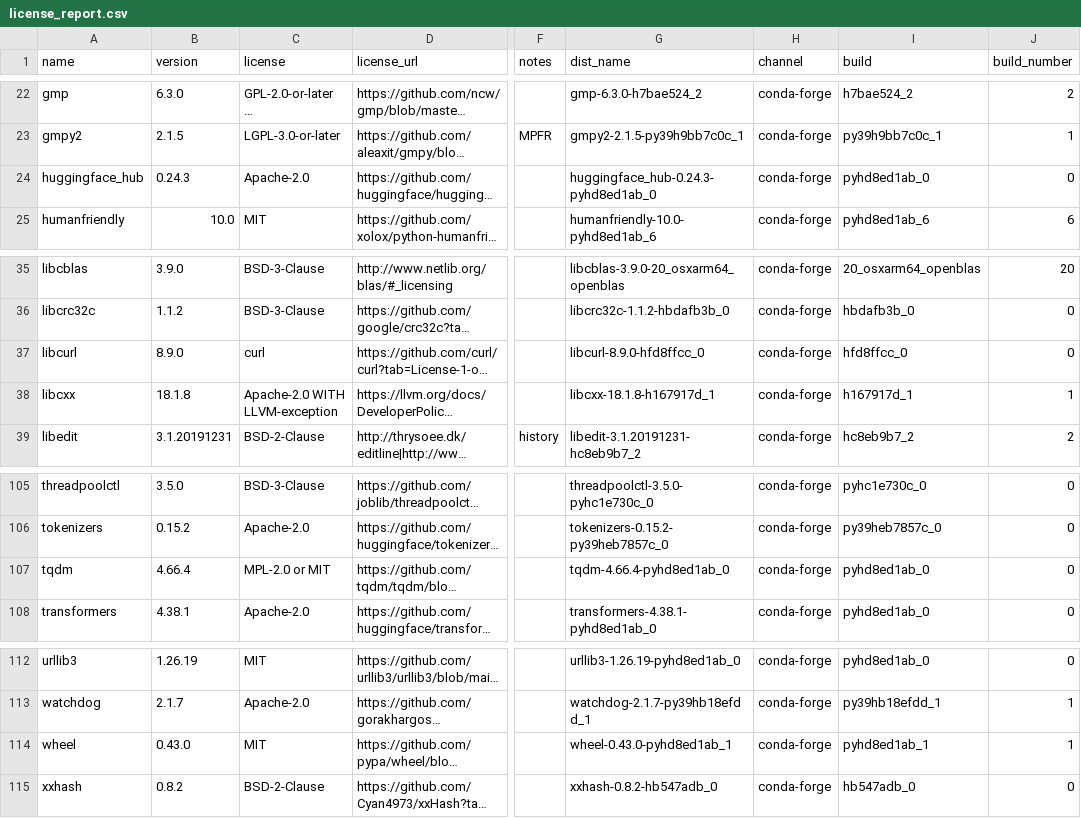
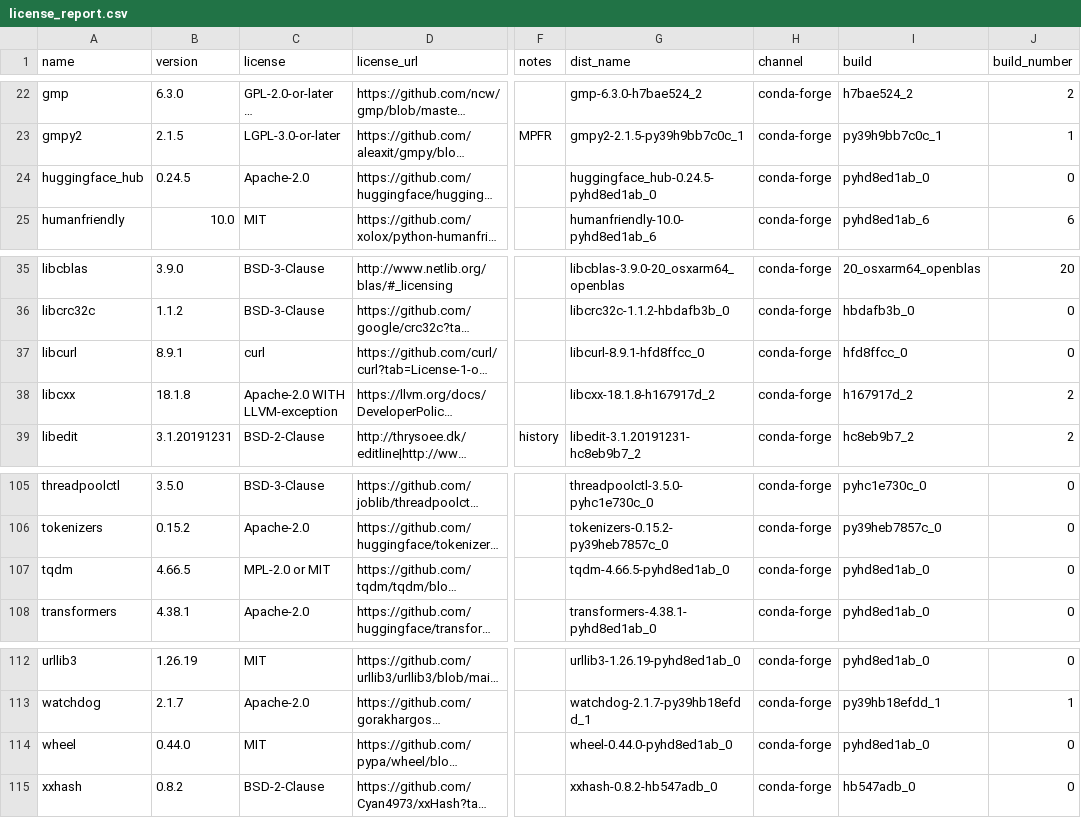
Before and after one commit to splunk/Splunk-python-for-scientific-computing, a CSV file: darwin_arm64/license_report.csv, drawn as a sheet; only a part is shown, gaps mark what is left out; long unchanged cells end in …; the diff names each change by its address in the sheet, - before the commit and + after, or states it on an @@ line.

```diff
--- a/darwin_arm64/license_report.csv
+++ b/darwin_arm64/license_report.csv
-B24 (version): 0.24.3
+B24 (version): 0.24.5
-G24 (dist_name): huggingface_hub-0.24.3-pyhd8ed1ab_0
+G24 (dist_name): huggingface_hub-0.24.5-pyhd8ed1ab_0
-B37 (version): 8.9.0
+B37 (version): 8.9.1
-G37 (dist_name): libcurl-8.9.0-hfd8ffcc_0
+G37 (dist_name): libcurl-8.9.1-hfd8ffcc_0
-G38 (dist_name): libcxx-18.1.8-h167917d_1
+G38 (dist_name): libcxx-18.1.8-h167917d_2
-I38 (build): h167917d_1
+I38 (build): h167917d_2
-J38 (build_number): 1
+J38 (build_number): 2
-B107 (version): 4.66.4
+B107 (version): 4.66.5
-G107 (dist_name): tqdm-4.66.4-pyhd8ed1ab_0
+G107 (dist_name): tqdm-4.66.5-pyhd8ed1ab_0
-B114 (version): 0.43.0
+B114 (version): 0.44.0
-G114 (dist_name): wheel-0.43.0-pyhd8ed1ab_1
+G114 (dist_name): wheel-0.44.0-pyhd8ed1ab_0
-I114 (build): pyhd8ed1ab_1
+I114 (build): pyhd8ed1ab_0
-J114 (build_number): 1
+J114 (build_number): 0
```
Also changed, not shown: 3 other files.
